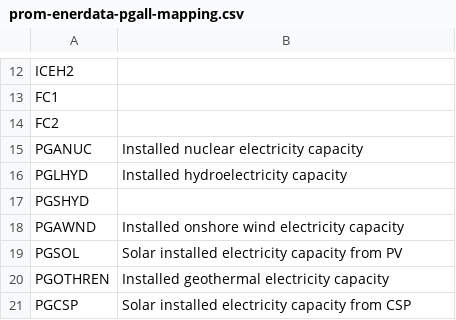
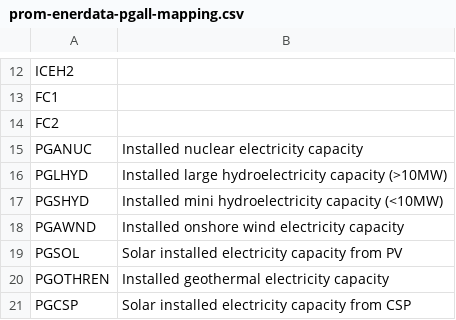
Before and after one commit to e3modelling/mrprom, a CSV file: inst/extdata/sectoral/prom-enerdata-pgall-mapping.csv, drawn as a sheet; only a part is shown, gaps mark what is left out.

Commit message:
Added new function to calculate electricity production & capacity for CHP and non CHP plants.

```diff
--- a/inst/extdata/sectoral/prom-enerdata-pgall-mapping.csv
+++ b/inst/extdata/sectoral/prom-enerdata-pgall-mapping.csv
@@ -15,4 +15,4 @@ FC2,
 PGANUC,Installed nuclear electricity capacity
-PGLHYD,Installed hydroelectricity capacity
-PGSHYD,
+PGLHYD,Installed large hydroelectricity capacity (>10MW)
+PGSHYD,Installed mini hydroelectricity capacity (<10MW)
 PGAWND,Installed onshore wind electricity capacity
```
Also changed, not shown: 10 other files.
